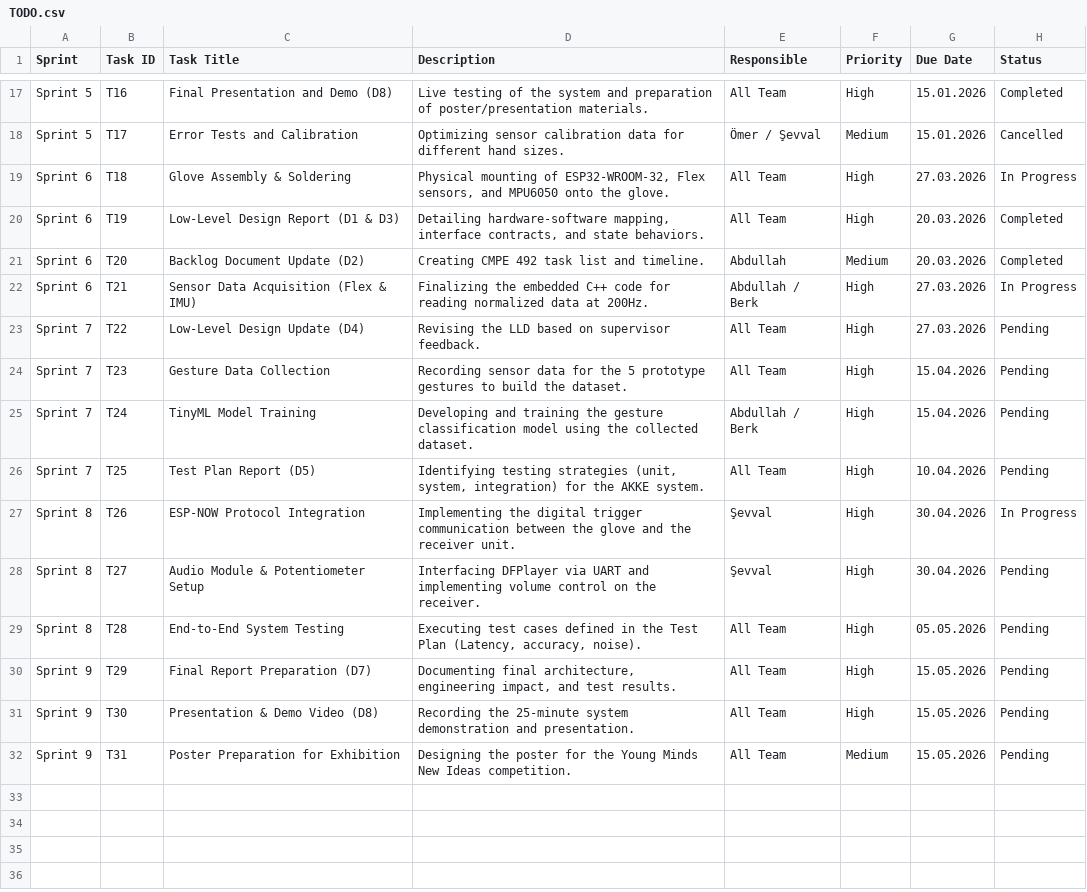
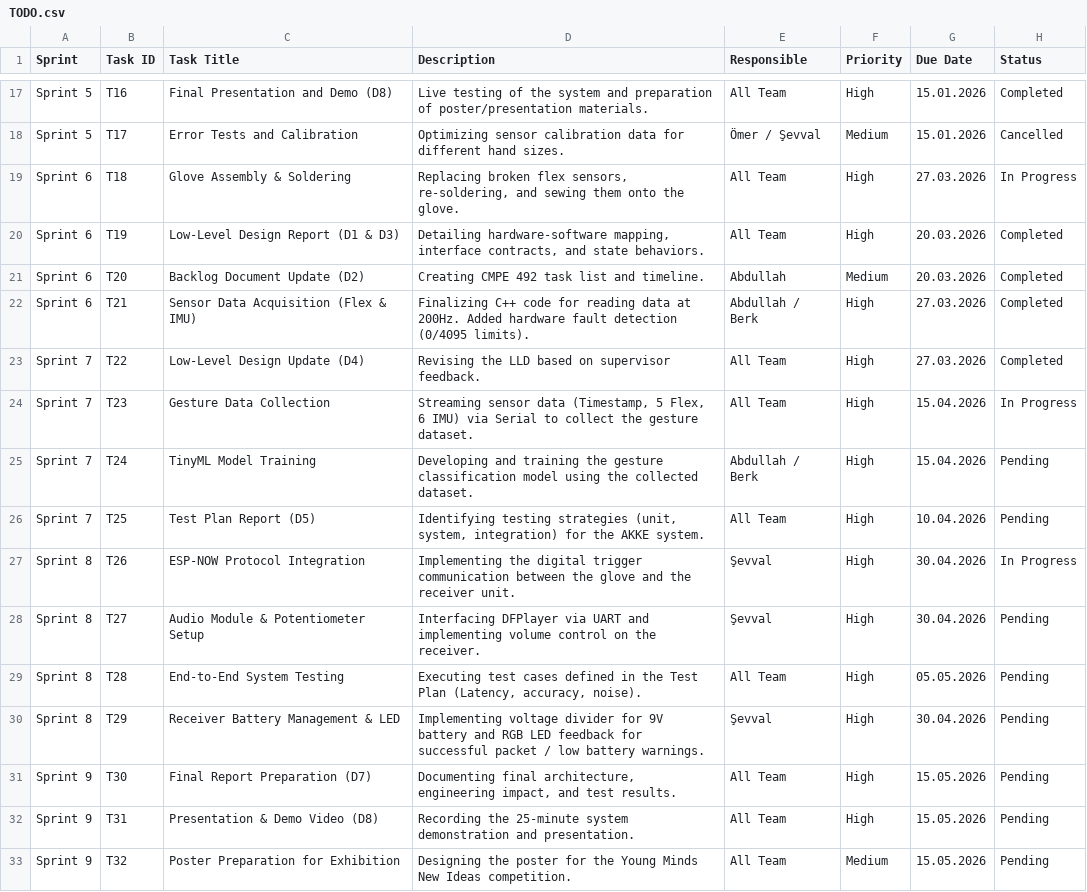
Before and after one commit to ILTER-AKKE/website, a CSV file: TODO.csv, drawn as a sheet; only a part is shown, gaps mark what is left out; the diff names each change by its address in the sheet, - before the commit and + after, or states it on an @@ line.

```diff
--- a/TODO.csv
+++ b/TODO.csv
-D19 (Description): Physical mounting of ESP32-WROOM-32, Flex sensors, and MPU6050 onto the…
+D19 (Description): Replacing broken flex sensors, re-soldering, and sewing them onto the…
-D22 (Description): Finalizing the embedded C++ code for reading normalized data at 200Hz.
+D22 (Description): Finalizing C++ code for reading data at 200Hz. Added hardware fault detection (0/4095 limits).
-H22 (Status): In Progress
+H22 (Status): Completed
-H23 (Status): Pending
+H23 (Status): Completed
-D24 (Description): Recording sensor data for the 5 prototype gestures to build the dataset.
+D24 (Description): Streaming sensor data (Timestamp, 5 Flex, 6 IMU) via Serial to collect the gesture dataset.
-H24 (Status): Pending
+H24 (Status): In Progress
-A30 (Sprint): Sprint 9
+A30 (Sprint): Sprint 8
-C30 (Task Title): Final Report Preparation (D7)
+C30 (Task Title): Receiver Battery Management & LED
-D30 (Description): Documenting final architecture, engineering impact, and test results.
+D30 (Description): Implementing voltage divider for 9V battery and RGB LED feedback for successful packet / low battery warnings.
-E30 (Responsible): All Team
+E30 (Responsible): Şevval
-G30 (Due Date): 15.05.2026
+G30 (Due Date): 30.04.2026
-C31 (Task Title): Presentation & Demo Video (D8)
+C31 (Task Title): Final Report Preparation (D7)
-D31 (Description): Recording the 25-minute system demonstration and presentation.
+D31 (Description): Documenting final architecture, engineering impact, and test results.
-C32 (Task Title): Poster Preparation for Exhibition
+C32 (Task Title): Presentation & Demo Video (D8)
-D32 (Description): Designing the poster for the Young Minds New Ideas competition.
+D32 (Description): Recording the 25-minute system demonstration and presentation.
-F32 (Priority): Medium
+F32 (Priority): High
+row 33: Sprint 9 | T32 | Poster Preparation for Exhibition | Designing the poster for the Young Minds New Ideas competition. | All Team | Medium | 15.05.2026 | Pending
```
Also changed, not shown: 1 other file.
